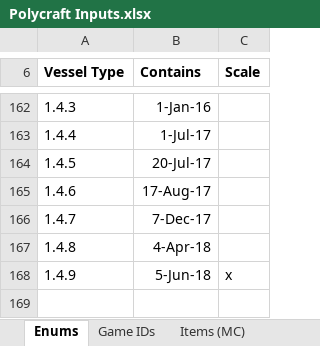
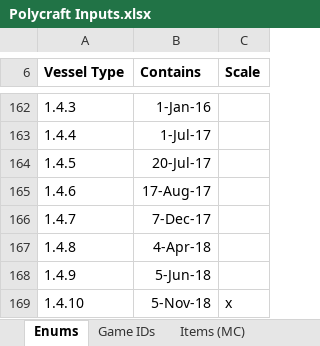
Before and after one commit to PolycraftWorld/polycraft-world, an Excel workbook: config/Polycraft Inputs.xlsx, sheet Enums, drawn as a sheet; only a part is shown, gaps mark what is left out; values as stored, in another font and other column widths than the file's, no borders; the diff names each change by its address in the sheet, - before the commit and + after, or states it on an @@ line.

```diff
--- a/config/Polycraft Inputs.xlsx (sheet Enums)
+++ b/config/Polycraft Inputs.xlsx (sheet Enums)
-C168 (Scale): x
+C168 (Scale): (empty)
+row 169: 1.4.10 | 5-Nov-18 | x
```
Also changed, not shown: sheet Game IDs, config/Polycraft Learning.xlsx, config/Polycraft Materials.xlsx, 9 other files.
